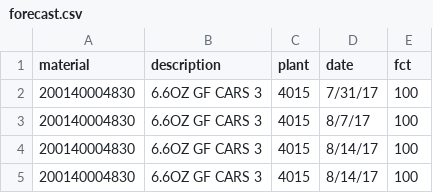
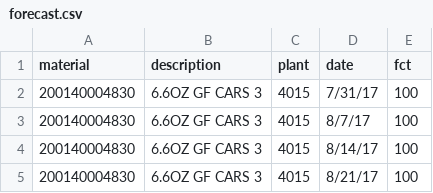
Before and after one commit to dyk281/Freestyle, a CSV file: DATA/forecast.csv, drawn as a sheet.

```diff
--- a/DATA/forecast.csv
+++ b/DATA/forecast.csv
@@ -4,2 +4,2 @@ material,description,plant,date,fct
 200140004830,6.6OZ GF CARS 3,4015,8/14/17,100
-200140004830,6.6OZ GF CARS 3,4015,8/14/17,100
+200140004830,6.6OZ GF CARS 3,4015,8/21/17,100
```
Also changed, not shown: EXPORT/THRIFT.csv, 11 other files.
